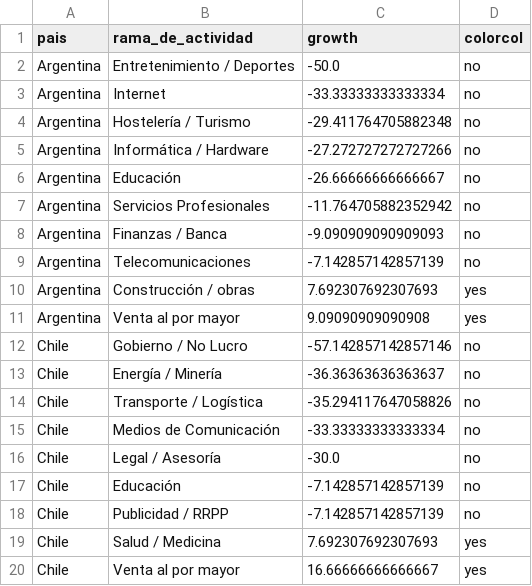
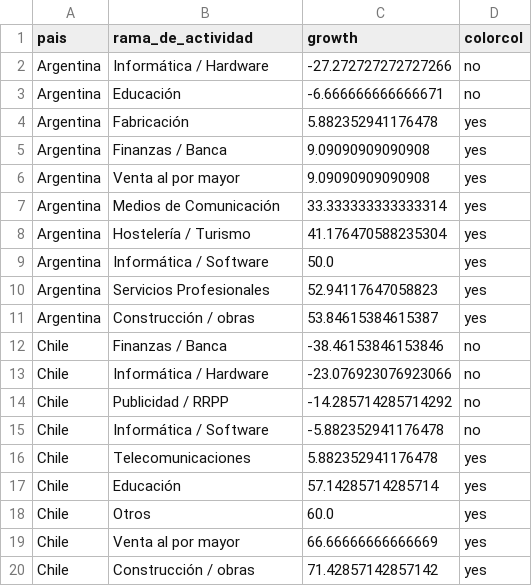
Before and after one commit to AlvaroAltamiranoM/unilyrics-hotmail.com, a CSV file: rama_change.csv, drawn as a sheet; only a part is shown; the diff covers the shown part only.

Commit message:
Add files via upload

```diff
--- a/rama_change.csv
+++ b/rama_change.csv
@@ -1,20 +1,20 @@
 pais,rama_de_actividad,growth,colorcol
-Argentina,Entretenimiento / Deportes,-50.0,no
-Argentina,Internet,-33.33333333333334,no
-Argentina,Hostelería / Turismo,-29.411764705882348,no
 Argentina,Informática / Hardware,-27.272727272727266,no
-Argentina,Educación,-26.66666666666667,no
-Argentina,Servicios Profesionales,-11.764705882352942,no
-Argentina,Finanzas / Banca,-9.090909090909093,no
-Argentina,Telecomunicaciones,-7.142857142857139,no
-Argentina,Construcción / obras,7.692307692307693,yes
+Argentina,Educación,-6.666666666666671,no
+Argentina,Fabricación,5.882352941176478,yes
+Argentina,Finanzas / Banca,9.09090909090908,yes
 Argentina,Venta al por mayor,9.09090909090908,yes
-Chile,Gobierno / No Lucro,-57.142857142857146,no
-Chile,Energía / Minería,-36.36363636363637,no
-Chile,Transporte / Logística,-35.294117647058826,no
-Chile,Medios de Comunicación,-33.33333333333334,no
-Chile,Legal / Asesoría,-30.0,no
-Chile,Educación,-7.142857142857139,no
-Chile,Publicidad / RRPP,-7.142857142857139,no
-Chile,Salud / Medicina,7.692307692307693,yes
-Chile,Venta al por mayor,16.66666666666667,yes
+Argentina,Medios de Comunicación,33.333333333333314,yes
+Argentina,Hostelería / Turismo,41.176470588235304,yes
+Argentina,Informática / Software,50.0,yes
+Argentina,Servicios Profesionales,52.94117647058823,yes
+Argentina,Construcción / obras,53.84615384615387,yes
+Chile,Finanzas / Banca,-38.46153846153846,no
+Chile,Informática / Hardware,-23.076923076923066,no
+Chile,Publicidad / RRPP,-14.285714285714292,no
+Chile,Informática / Software,-5.882352941176478,no
+Chile,Telecomunicaciones,5.882352941176478,yes
+Chile,Educación,57.14285714285714,yes
+Chile,Otros,60.0,yes
+Chile,Venta al por mayor,66.66666666666669,yes
+Chile,Construcción / obras,71.42857142857142,yes
```
Also changed, not shown: 1 added row, 1 removed row and 18 edited cells elsewhere in this file.
